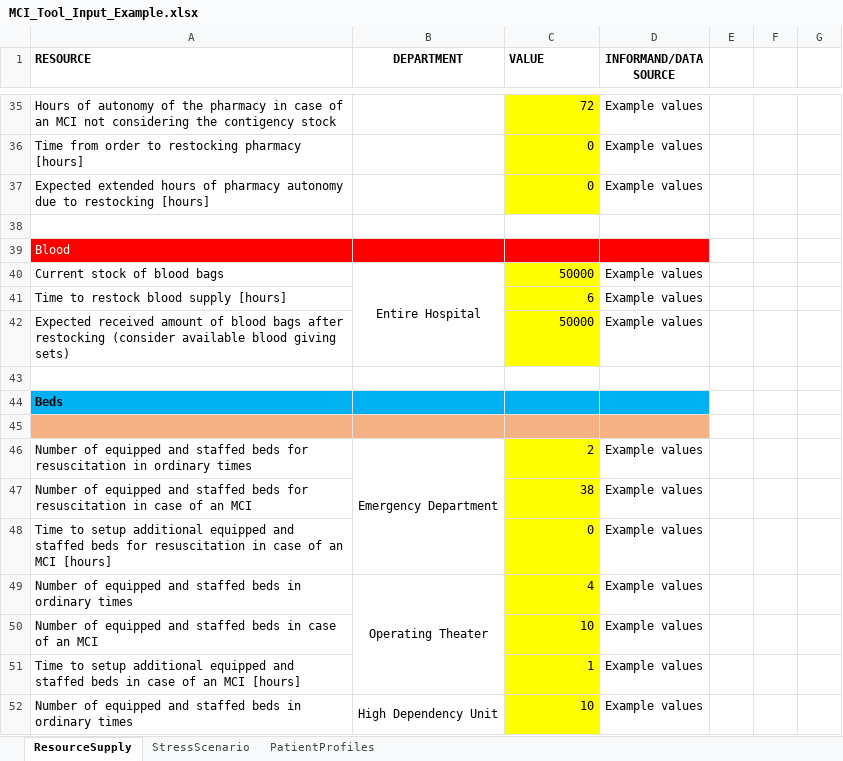
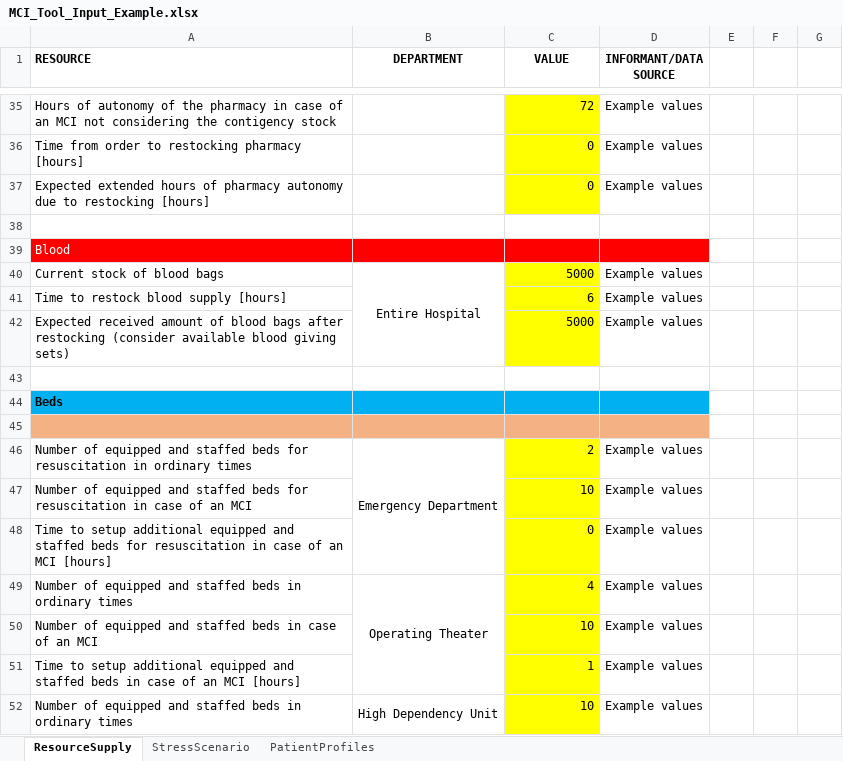
Before and after one commit to NikolaBlagojevic/pyrecodes_hospitals, an Excel workbook: MCI_Tool_Input_Example.xlsx, sheet ResourceSupply, drawn as a sheet; only a part is shown, gaps mark what is left out; values as stored, in another font and other column widths than the file's, no borders; the diff covers the shown part only; the diff names each change by its address in the sheet, - before the commit and + after, or states it on an @@ line.

```diff
--- a/MCI_Tool_Input_Example.xlsx (sheet ResourceSupply)
+++ b/MCI_Tool_Input_Example.xlsx (sheet ResourceSupply)
-C1 alignment: left
+C1 alignment: center
-D1: INFORMAND/DATA SOURCE
+D1: INFORMANT/DATA SOURCE
-C40 (VALUE): 50000
+C40 (VALUE): 5000
-C42 (VALUE): 50000
+C42 (VALUE): 5000
-C47 (VALUE): 38
+C47 (VALUE): 10
```
Also changed, not shown: 6 edited cells and cell formats elsewhere in this sheet, sheet PatientProfiles, sheet StressScenario, hidden cells.
